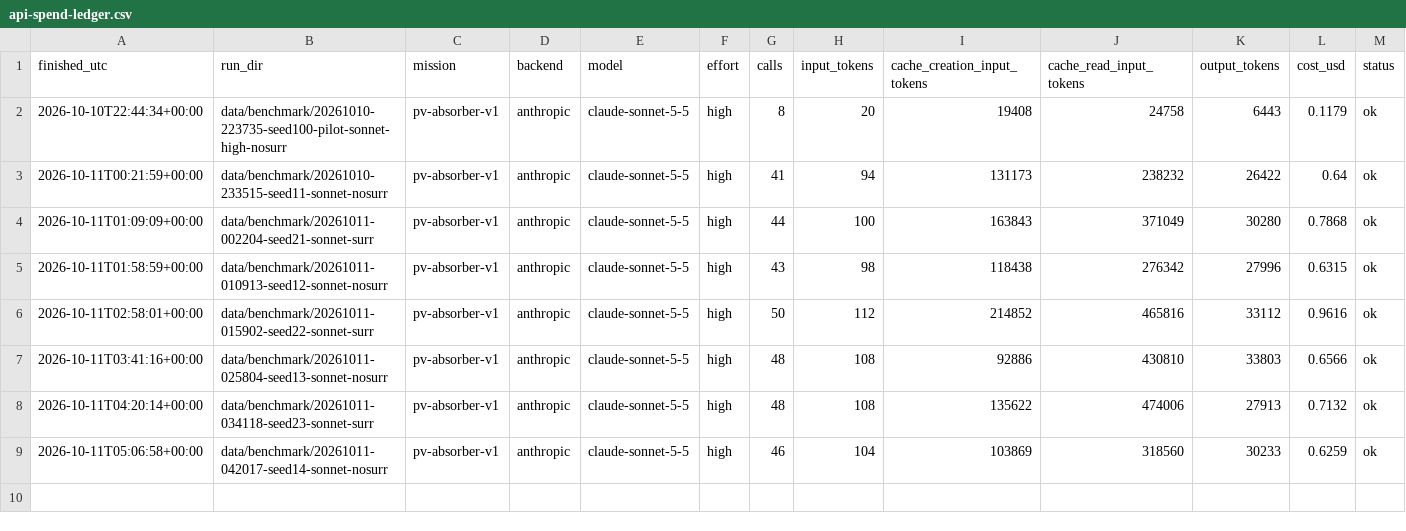
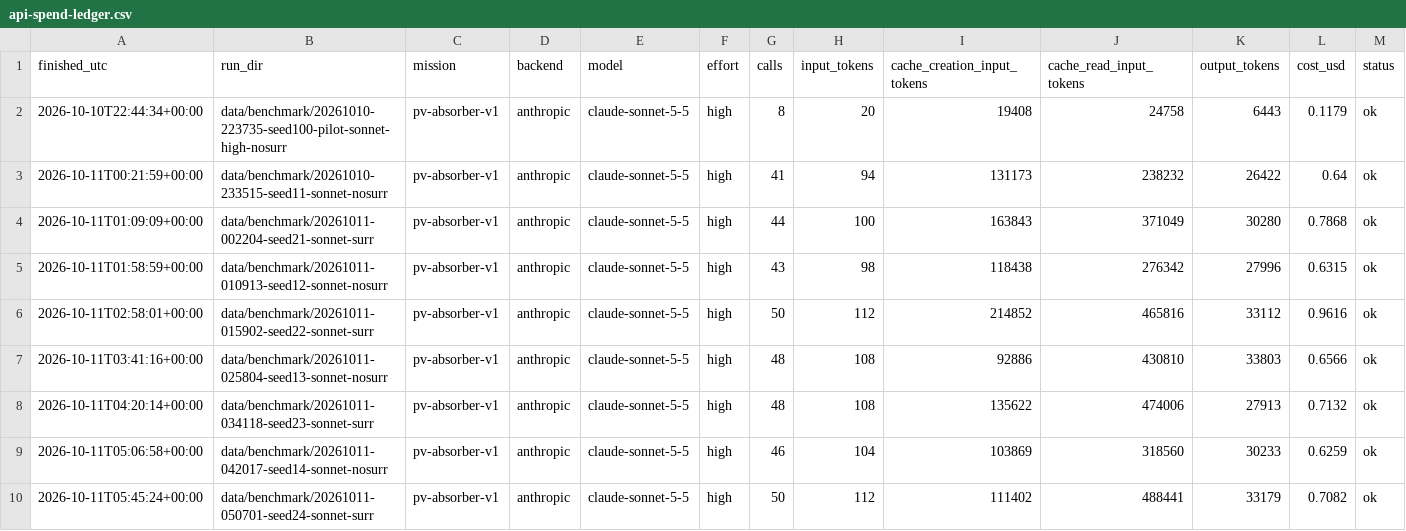
Before and after one commit to drthyang/agentic-ai-materials, a CSV file: results/2026-10-10-claude-ablation/api-spend-ledger.csv, drawn as a sheet; the diff names each change by its address in the sheet, - before the commit and + after, or states it on an @@ line.

Commit message:
Data: run 20261011-050701-seed24-sonnet-surr
agent (claude-sonnet-5-5): 96 relaxations, 12 hits (12.50/100); API 50 calls, $0.71

Recorded by scripts/run_claude_ablation.sh; metrics recomputed by the shared hit rule at aggregation time.

```diff
--- a/results/2026-10-10-claude-ablation/api-spend-ledger.csv
+++ b/results/2026-10-10-claude-ablation/api-spend-ledger.csv
+row 10: 2026-10-11T05:45:24+00:00 | data/benchmark/20261011-050701-seed24-sonnet-surr | pv-absorber-v1 | anthropic | claude-sonnet-5-5 | high | 50 | 112 | 111402 | 488441 | 33179 | 0.7082 | ok
```
Also changed, not shown: 13 other files.
